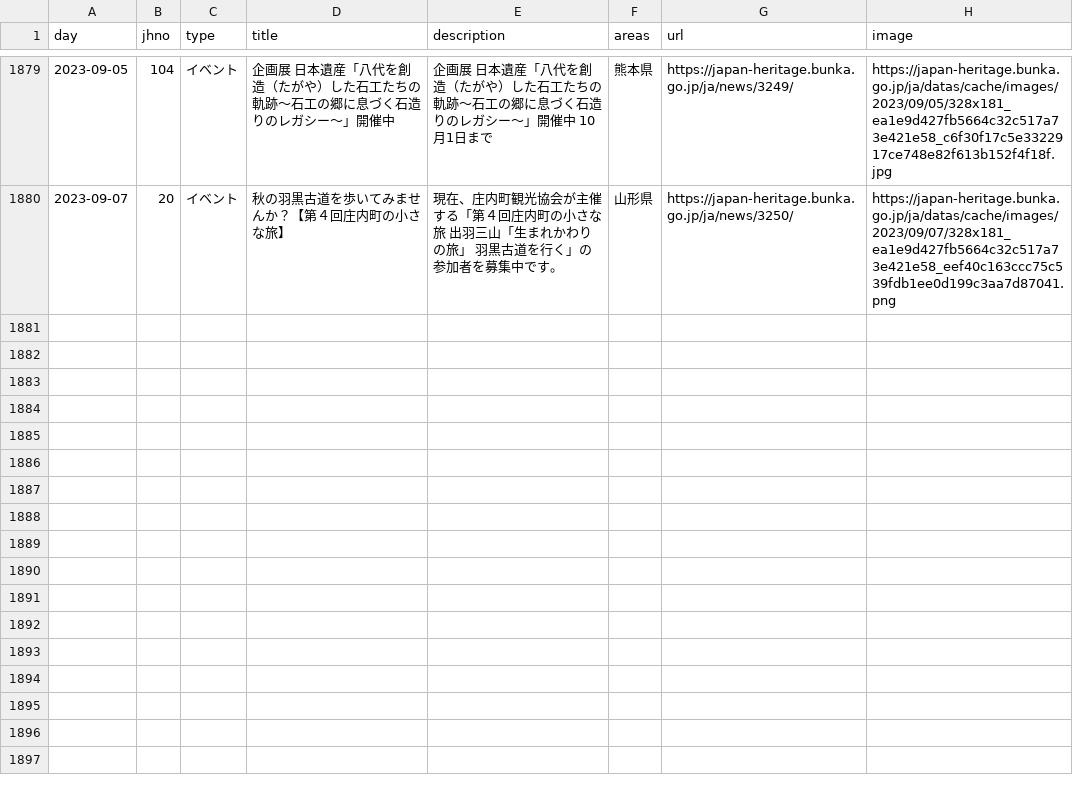
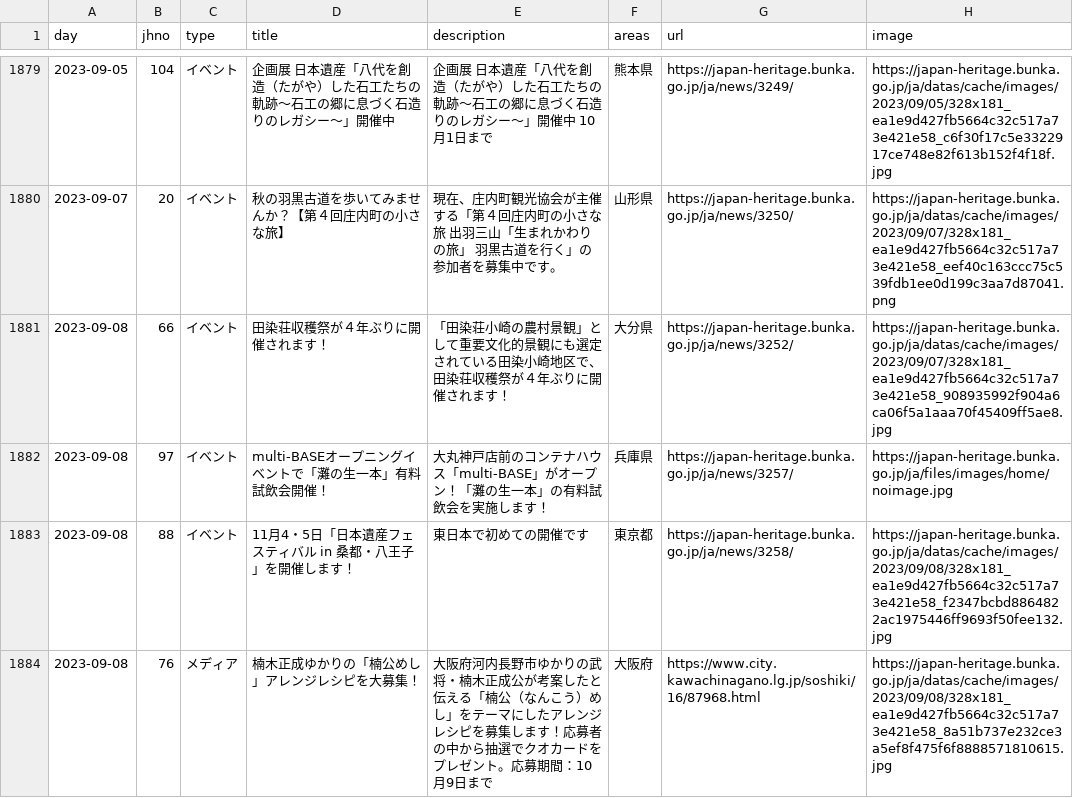
Before and after one commit to code4fukui/japan-heritage, a CSV file: japan-heritage_news.csv, drawn as a sheet; only a part is shown, gaps mark what is left out; the diff names each change by its address in the sheet, - before the commit and + after, or states it on an @@ line.

Commit message:
update data

```diff
--- a/japan-heritage_news.csv
+++ b/japan-heritage_news.csv
+row 1881: 2023-09-08 | 66 | イベント | 田染荘収穫祭が４年ぶりに開催されます！ | 「田染荘小崎の農村景観」として重要文化的景観にも選定されている田染小崎地区で、田染荘収穫祭が４年ぶりに開催されます！ | 大分県 | https://japan-heritage.bunka.go.jp/ja/news/3252/ | https://japan-heritage.bunka.go.jp/ja/datas/cache/images/2023/09/07/328x181_ea1e9d427fb5664c32c517a73e421e58_908935992f904a6ca06f5a1aaa70f45409ff5ae8.jpg
+row 1882: 2023-09-08 | 97 | イベント | multi-BASEオープニングイベントで「灘の生一本」有料試飲会開催！ | ⼤丸神⼾店前のコンテナハウス「multi-BASE」がオープン！「灘の生一本」の有料試飲会を実施します！ | 兵庫県 | https://japan-heritage.bunka.go.jp/ja/news/3257/ | https://japan-heritage.bunka.go.jp/ja/files/images/home/noimage.jpg
+row 1883: 2023-09-08 | 88 | イベント | 11月4・5日「日本遺産フェスティバル in 桑都・八王子」を開催します！ | 東日本で初めての開催です | 東京都 | https://japan-heritage.bunka.go.jp/ja/news/3258/ | https://japan-heritage.bunka.go.jp/ja/datas/cache/images/2023/09/08/328x181_ea1e9d427fb5664c32c517a73e421e58_f2347bcbd8864822ac1975446ff9693f50fee132.jpg
+row 1884: 2023-09-08 | 76 | メディア | 楠木正成ゆかりの「楠公めし」アレンジレシピを大募集！ | 大阪府河内長野市ゆかりの武将・楠木正成公が考案したと伝える「楠公（なんこう）めし」をテーマにしたアレンジレシピを募集します！応募者の中から抽選でクオカードをプレゼント。応募期間：10月9日まで | 大阪府 | https://www.city.kawachinagano.lg.jp/soshiki/16/87968.html | https://japan-heritage.bunka.go.jp/ja/datas/cache/images/2023/09/08/328x181_ea1e9d427fb5664c32c517a73e421e58_8a51b737e232ce3a5ef8f475f6f8888571810615.jpg
```
Also changed, not shown: 2 other files.
